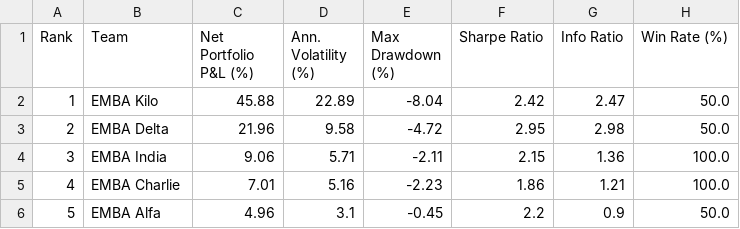
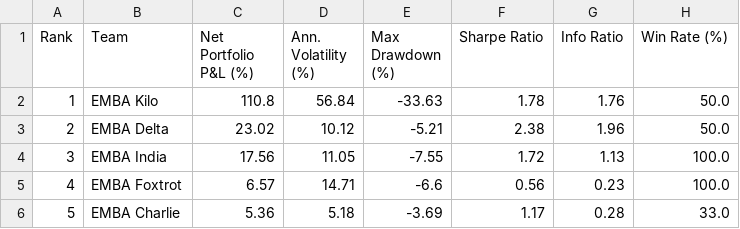
Before and after one commit to robertswigert/2025_gmi_trade_pnl, a CSV file: emba_league_table.csv, drawn as a sheet; only a part is shown; the diff covers the shown part only.

```diff
--- a/emba_league_table.csv
+++ b/emba_league_table.csv
@@ -1,6 +1,6 @@
 Rank,Team,Net Portfolio P&L (%),Ann. Volatility (%),Max Drawdown (%),Sharpe Ratio,Info Ratio,Win Rate (%)
-1,EMBA Kilo,45.88,22.89,-8.04,2.42,2.47,50.0
-2,EMBA Delta,21.96,9.58,-4.72,2.95,2.98,50.0
-3,EMBA India,9.06,5.71,-2.11,2.15,1.36,100.0
-4,EMBA Charlie,7.01,5.16,-2.23,1.86,1.21,100.0
-5,EMBA Alfa,4.96,3.1,-0.45,2.2,0.9,50.0
+1,EMBA Kilo,110.8,56.84,-33.63,1.78,1.76,50.0
+2,EMBA Delta,23.02,10.12,-5.21,2.38,1.96,50.0
+3,EMBA India,17.56,11.05,-7.55,1.72,1.13,100.0
+4,EMBA Foxtrot,6.57,14.71,-6.6,0.56,0.23,100.0
+5,EMBA Charlie,5.36,5.18,-3.69,1.17,0.28,33.0
```
Also changed, not shown: 53 edited cells elsewhere in this file, mba_league_table.csv, 10 other files.
